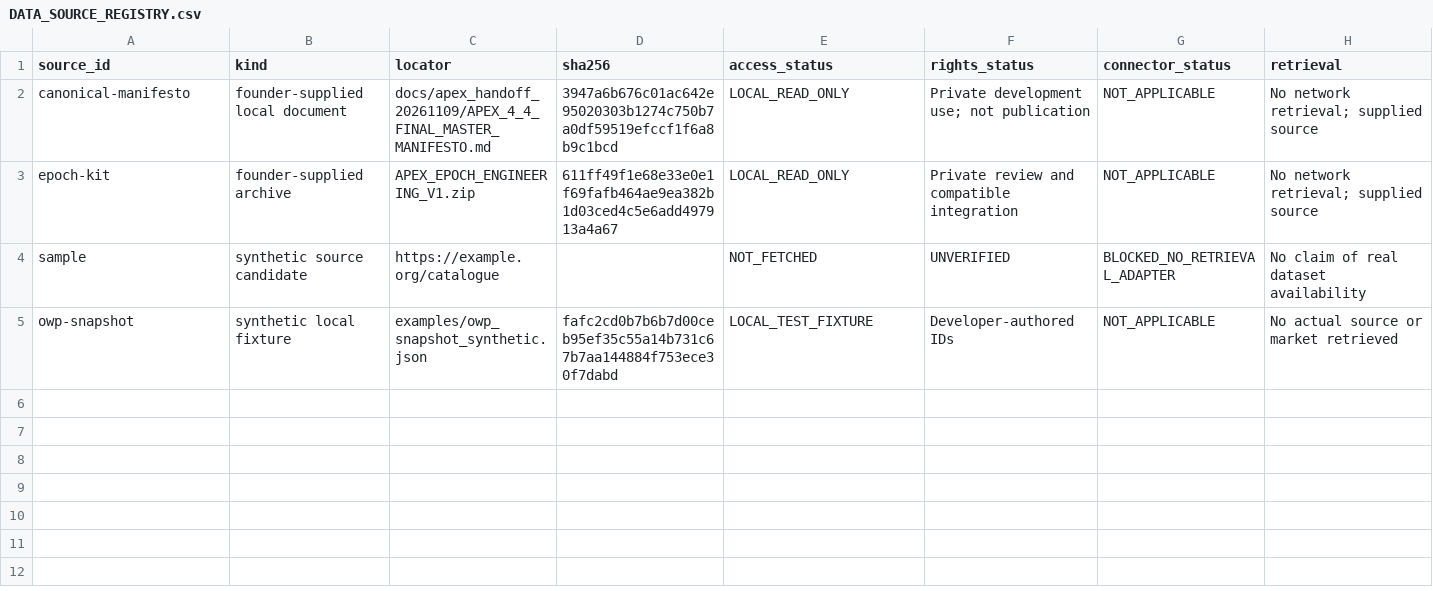
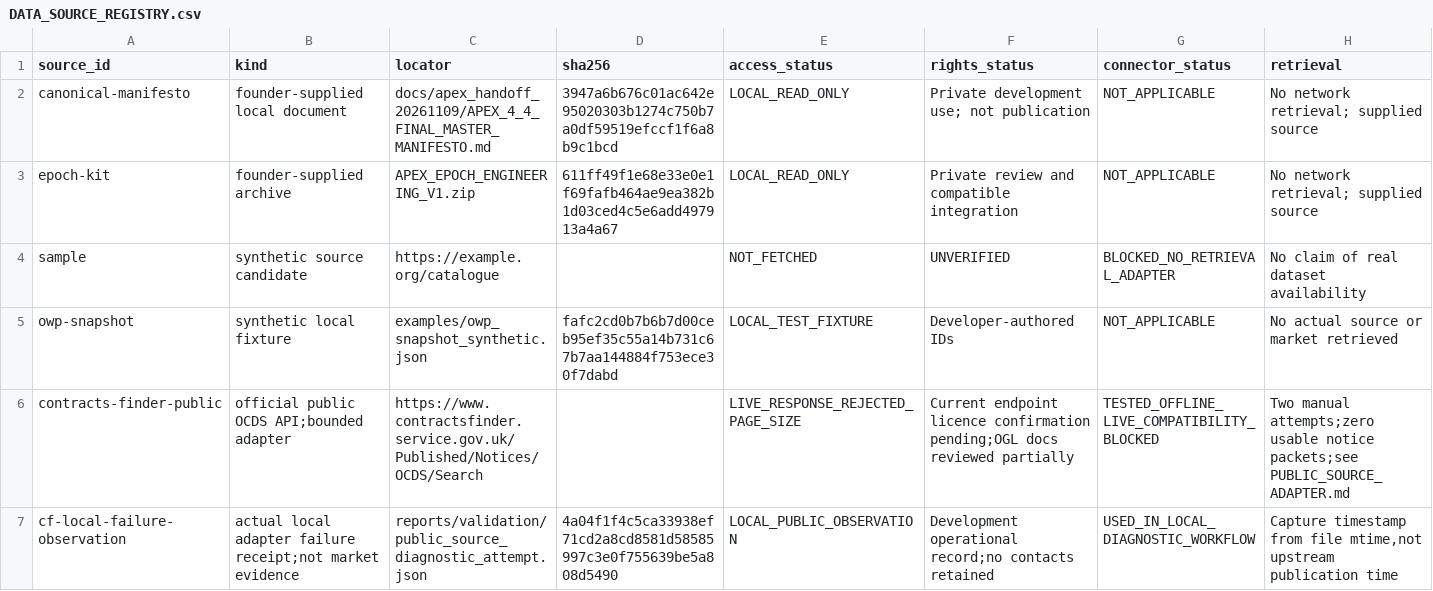
Before and after one commit to AliMaraghi/Ali-Maraghi, a CSV file: docs/apex_status/DATA_SOURCE_REGISTRY.csv, drawn as a sheet.

```diff
--- a/docs/apex_status/DATA_SOURCE_REGISTRY.csv
+++ b/docs/apex_status/DATA_SOURCE_REGISTRY.csv
@@ -5 +5,3 @@ sample,synthetic source candidate,https://example.org/catalogue,,NOT_FETCHED,UNV
 owp-snapshot,synthetic local fixture,examples/owp_snapshot_synthetic.json,fafc2cd0b7b6b7d00ceb95ef35c55a14b731c67b7aa144884f753ece30f7dabd,LOCAL_TEST_FIXTURE,Developer-authored IDs,NOT_APPLICABLE,No actual source or market retrieved
+contracts-finder-public,official public OCDS API;bounded adapter,https://www.contractsfinder.service.gov.uk/Published/Notices/OCDS/Search,,LIVE_RESPONSE_REJECTED_PAGE_SIZE,Current endpoint licence confirmation pending;OGL docs reviewed partially,TESTED_OFFLINE_LIVE_COMPATIBILITY_BLOCKED,Two manual attempts;zero usable notice packets;see PUBLIC_SOURCE_ADAPTER.md
+cf-local-failure-observation,actual local adapter failure receipt;not market evidence,reports/validation/public_source_diagnostic_attempt.json,4a04f1f4c5ca33938ef71cd2a8cd8581d58585997c3e0f755639be5a808d5490,LOCAL_PUBLIC_OBSERVATION,Development operational record;no contacts retained,USED_IN_LOCAL_DIAGNOSTIC_WORKFLOW,"Capture timestamp from file mtime,not upstream publication time"
```
Also changed, not shown: docs/apex_status/MEASURED_BENCHMARKS.csv, docs/apex_status/REQUIREMENT_LEDGER.csv, 40 other files.
